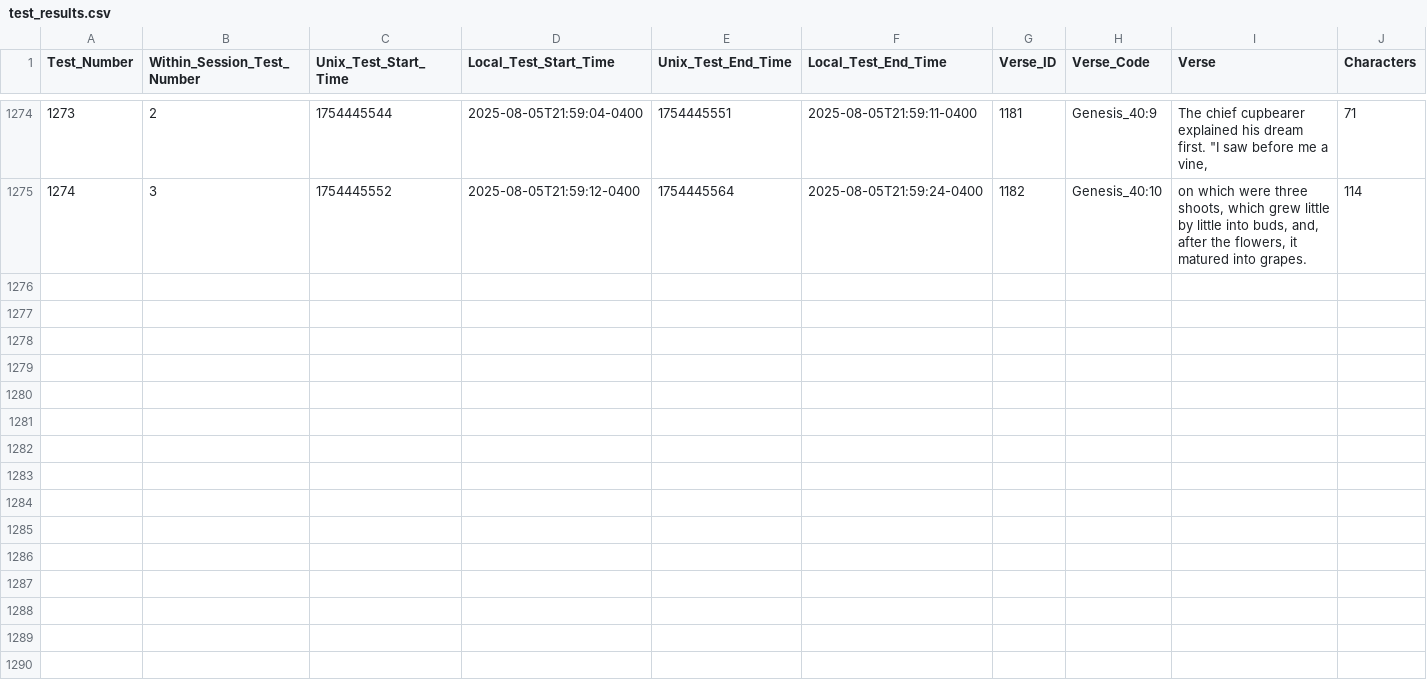
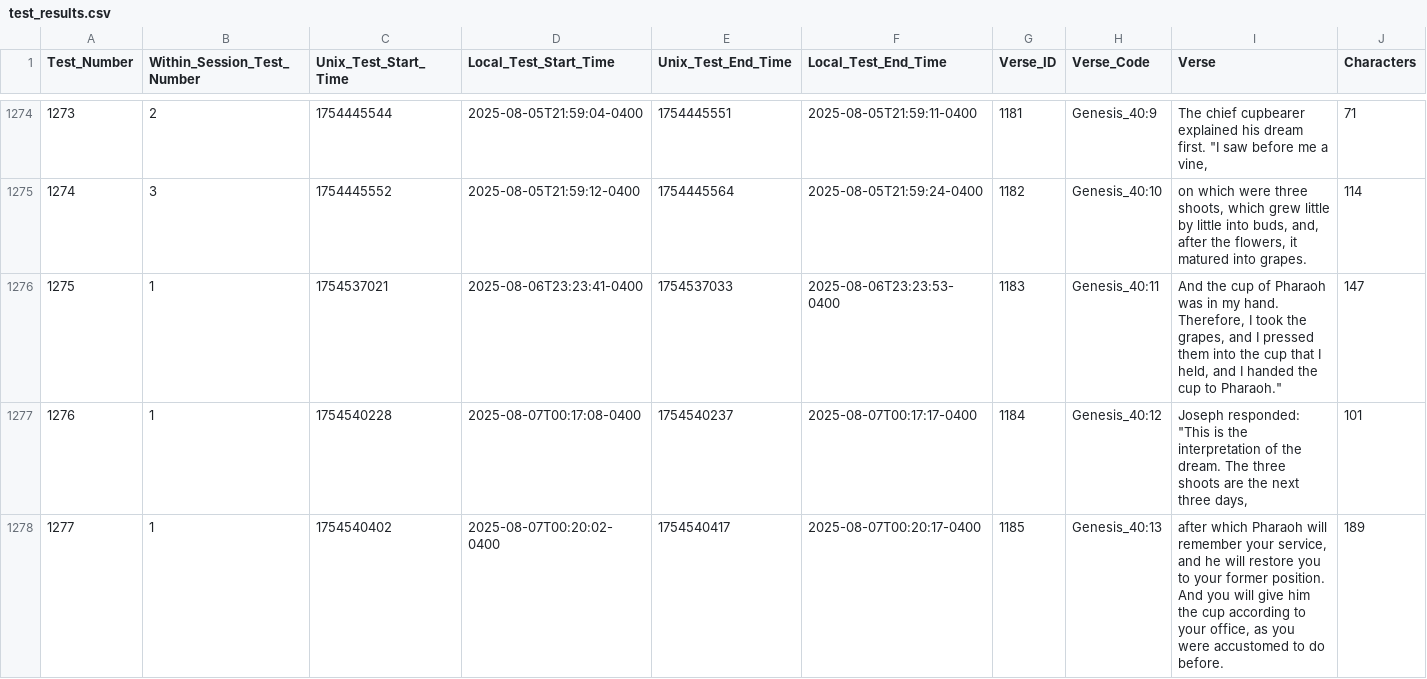
Before and after one commit to redzimski/cpp_tttb, a CSV file: Files/test_results.csv, drawn as a sheet; only a part is shown, gaps mark what is left out; rows hold the shown columns only; the diff names each change by its address in the sheet, - before the commit and + after, or states it on an @@ line.

```diff
--- a/Files/test_results.csv
+++ b/Files/test_results.csv
+row 1276: 1275 | 1 | 1754537021 | 2025-08-06T23:23:41-0400 | 1754537033 | 2025-08-06T23:23:53-0400 | 1183 | Genesis_40:11 | And the cup of Pharaoh was in my hand. Therefore, I took the grapes, and I pressed them into the cup that I held, and I handed the cup to Pharaoh." | 147
+row 1277: 1276 | 1 | 1754540228 | 2025-08-07T00:17:08-0400 | 1754540237 | 2025-08-07T00:17:17-0400 | 1184 | Genesis_40:12 | Joseph responded: "This is the interpretation of the dream. The three shoots are the next three days, | 101
+row 1278: 1277 | 1 | 1754540402 | 2025-08-07T00:20:02-0400 | 1754540417 | 2025-08-07T00:20:17-0400 | 1185 | Genesis_40:13 | after which Pharaoh will remember your service, and he will restore you to your former position. And you will give him the cup according to your office, as you were accustomed to do before. | 189
```
Also changed, not shown: Files/keypress_processing_time.csv, Files/word_results.csv, 19 other files.
